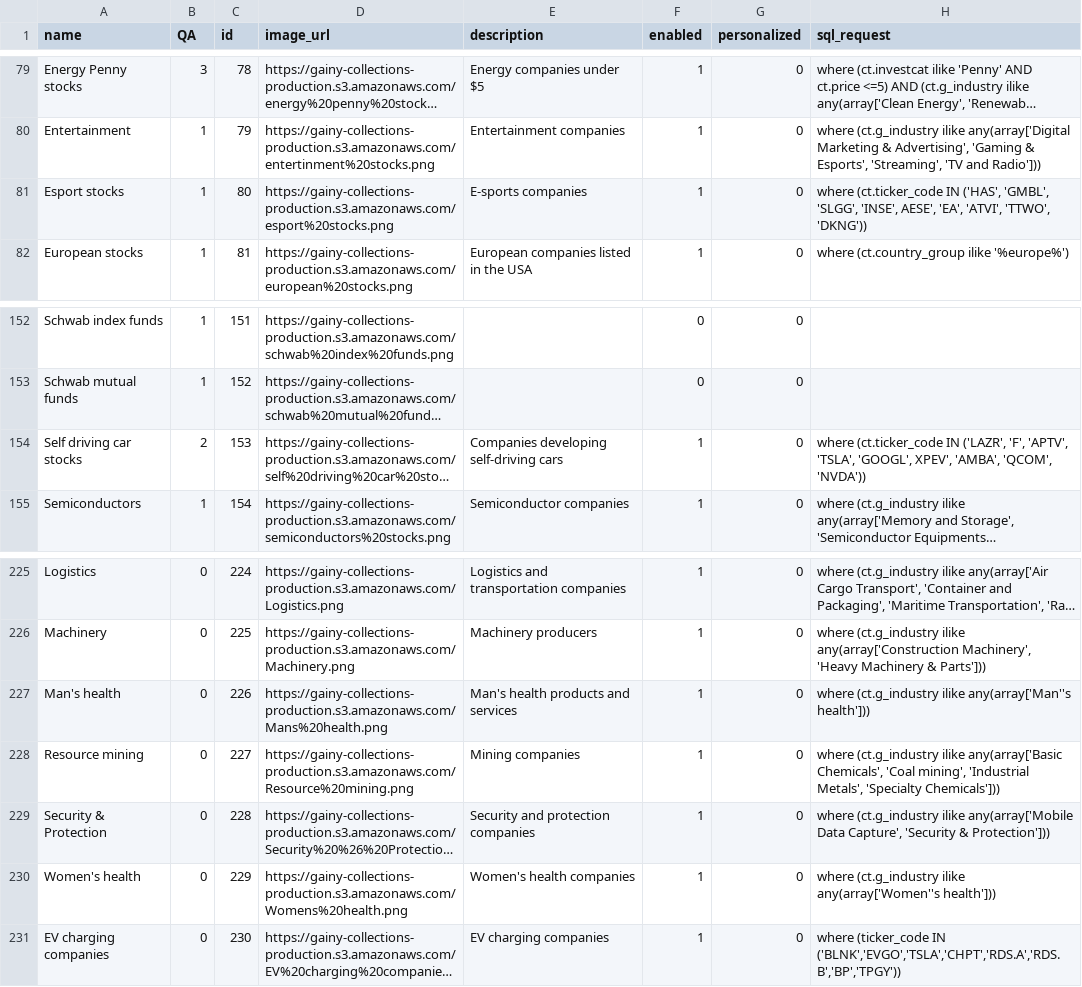
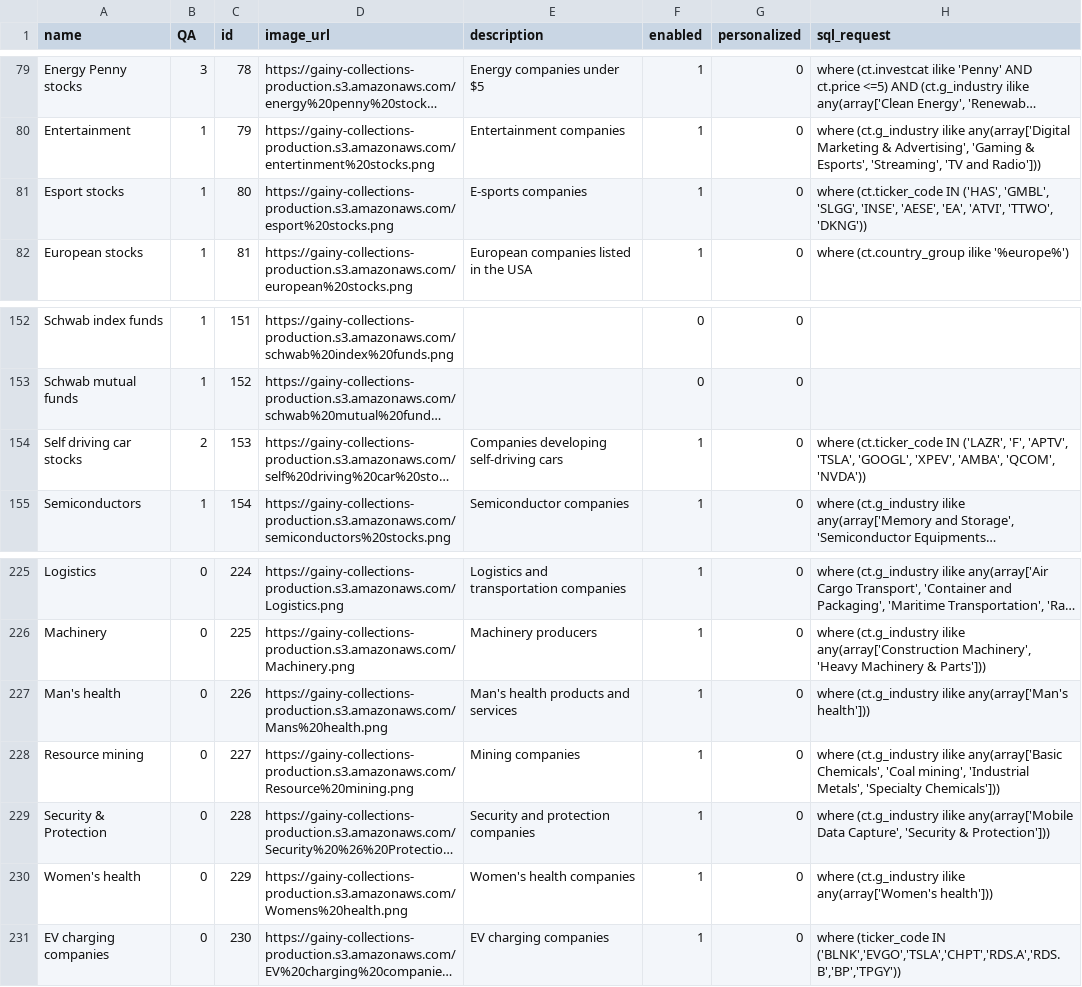
Before and after one commit to gainy-app/gainy, a CSV file: src/gainy-fetch/meltano/data/collections.csv, drawn as a sheet; only a part is shown, gaps mark what is left out; long unchanged cells end in …; the diff names each change by its address in the sheet, - before the commit and + after, or states it on an @@ line.

Commit message:
Update collections.csv

```diff
--- a/src/gainy-fetch/meltano/data/collections.csv
+++ b/src/gainy-fetch/meltano/data/collections.csv
-H81 (sql_request): …'SLGG', 'INSE', AESE', 'EA', 'ATVI',…
+H81 (sql_request): …'SLGG', 'INSE', 'AESE', 'EA', 'ATVI',…
-H154 (sql_request): …'TSLA', 'GOOGL', XPEV', 'AMBA', 'QCOM',…
+H154 (sql_request): …'TSLA', 'GOOGL', 'XPEV', 'AMBA', 'QCOM',…
-H227 (sql_request): …(ct.g_industry ilike any(array['Man''s health']))
+H227 (sql_request): …(ct.g_industry ilike any(array['Man's health']))
-H230 (sql_request): …(ct.g_industry ilike any(array['Women''s health']))
+H230 (sql_request): …(ct.g_industry ilike any(array['Women's health']))
```
